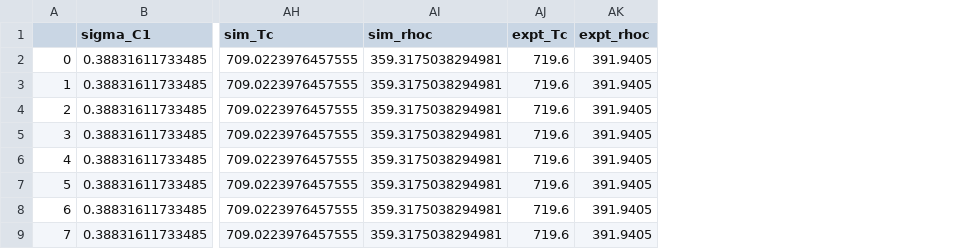
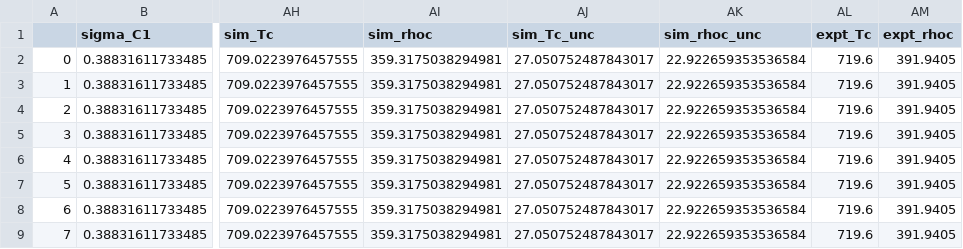
Before and after one commit to MaginnGroup/ES-FFO-Public, a CSV file: Opt_ES/analysis/at_00/EG/ExpVal/opt_res/ms_val_no_opt/ms_data.csv, drawn as a sheet; only a part is shown, gaps mark what is left out; the diff names each change by its address in the sheet, - before the commit and + after, or states it on an @@ line.

```diff
--- a/Opt_ES/analysis/at_00/EG/ExpVal/opt_res/ms_val_no_opt/ms_data.csv
+++ b/Opt_ES/analysis/at_00/EG/ExpVal/opt_res/ms_val_no_opt/ms_data.csv
+column AJ (sim_Tc_unc), rows 2-9: all 27.050752487843017
+column AK (sim_rhoc_unc), rows 2-9: all 22.922659353536584
```
Also changed, not shown: Opt_ES/analysis/at_00/EG/ExpVal/opt_res/ms_val_opt/ms_data.csv, Opt_ES/analysis/lit_Hvap_est_w_no_opt.csv, 43 other files.
